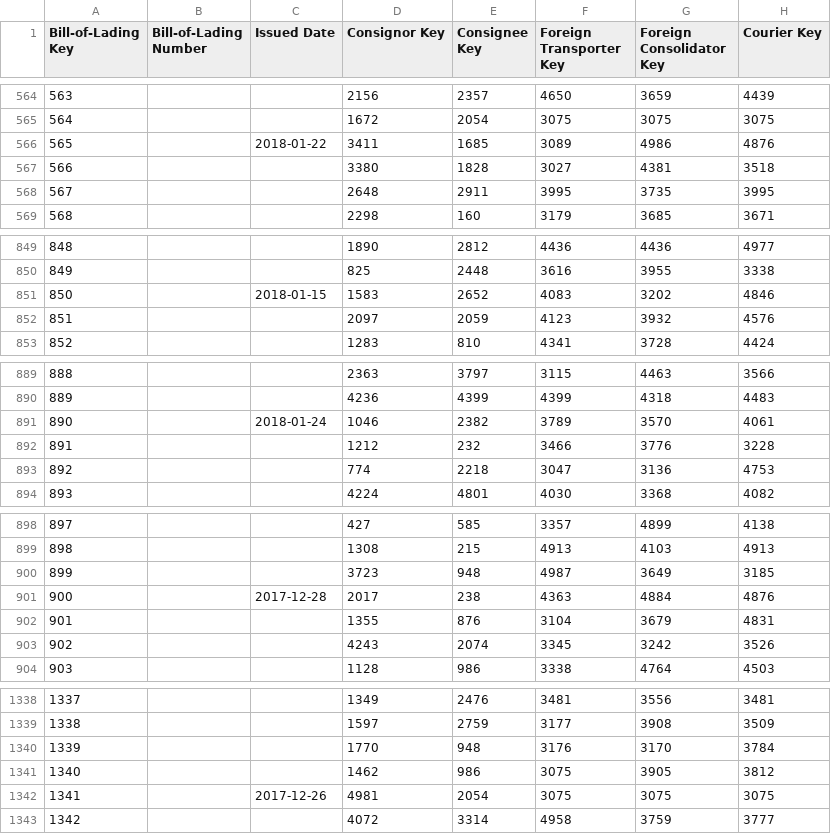
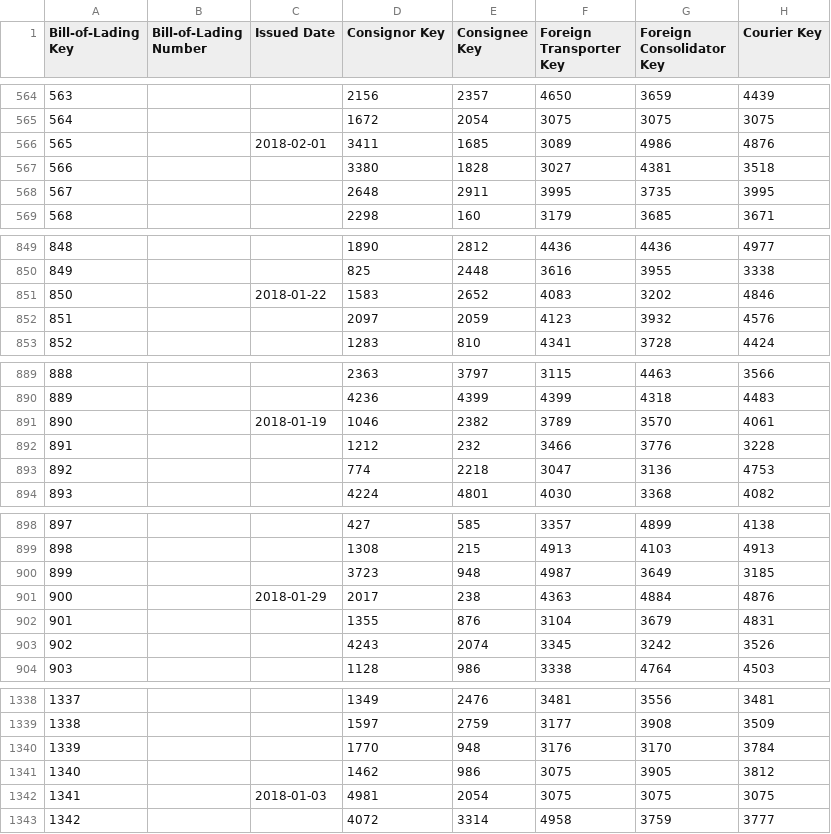
Before and after one commit to da-frog/sea-freight-shipping, a CSV file: database/500/BillOfLading.csv, drawn as a sheet; only a part is shown, gaps mark what is left out; the diff covers the shown part only; the diff names each change by its address in the sheet, - before the commit and + after, or states it on an @@ line.

```diff
--- a/database/500/BillOfLading.csv
+++ b/database/500/BillOfLading.csv
-C566 (Issued Date): 2018-01-22
+C566 (Issued Date): 2018-02-01
-C851 (Issued Date): 2018-01-15
+C851 (Issued Date): 2018-01-22
-C891 (Issued Date): 2018-01-24
+C891 (Issued Date): 2018-01-19
-C901 (Issued Date): 2017-12-28
+C901 (Issued Date): 2018-01-29
-C1342 (Issued Date): 2017-12-26
+C1342 (Issued Date): 2018-01-03
```
Also changed, not shown: 41 edited cells elsewhere in this file, database/500/LegSchedule.csv, database/500/Shipment.csv, 5 other files.
